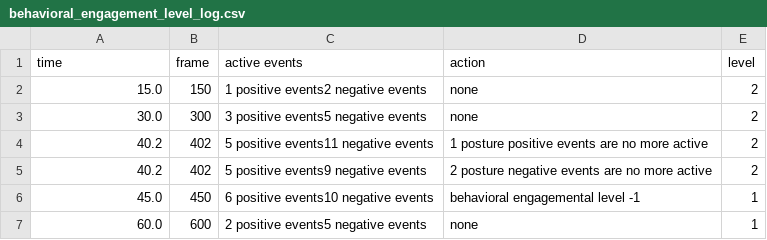
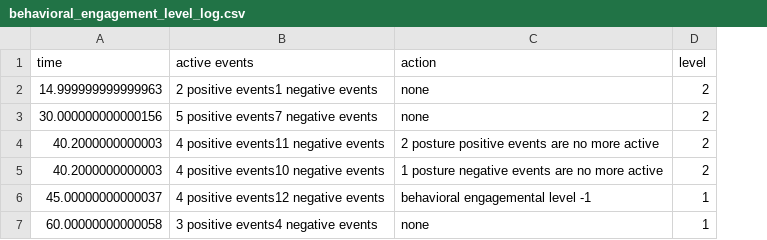
Before and after one commit to csu-signal/TRACE, a CSV file: examples/behavioral_engagement_level_log.csv, drawn as a sheet; removed rows and columns are numbered as before the commit, all else as after; the diff names each change by its address in the sheet, - before the commit and + after, or states it on an @@ line.

```diff
--- a/examples/behavioral_engagement_level_log.csv
+++ b/examples/behavioral_engagement_level_log.csv
-column B (frame), rows 2-7: 150 | 300 | 402 | 402 | 450 | 600
-A2 (time): 15.0
+A2 (time): 14.999999999999963
-B2 (active events): 1 positive events2 negative events
+B2 (active events): 2 positive events1 negative events
-A3 (time): 30.0
+A3 (time): 30.000000000000156
-B3 (active events): 3 positive events5 negative events
+B3 (active events): 5 positive events7 negative events
-A4:A5 (time): 40.2
+A4:A5 (time): 40.2000000000003
-B4 (active events): 5 positive events11 negative events
+B4 (active events): 4 positive events11 negative events
-C4 (action): 1 posture positive events are no more active
+C4 (action): 2 posture positive events are no more active
-B5 (active events): 5 positive events9 negative events
+B5 (active events): 4 positive events10 negative events
-C5 (action): 2 posture negative events are no more active
+C5 (action): 1 posture negative events are no more active
-A6 (time): 45.0
+A6 (time): 45.00000000000037
-B6 (active events): 6 positive events10 negative events
+B6 (active events): 4 positive events12 negative events
-A7 (time): 60.0
+A7 (time): 60.00000000000058
-B7 (active events): 2 positive events5 negative events
+B7 (active events): 3 positive events4 negative events
```
Also changed, not shown: examples/event_log.csv, 9 other files.
